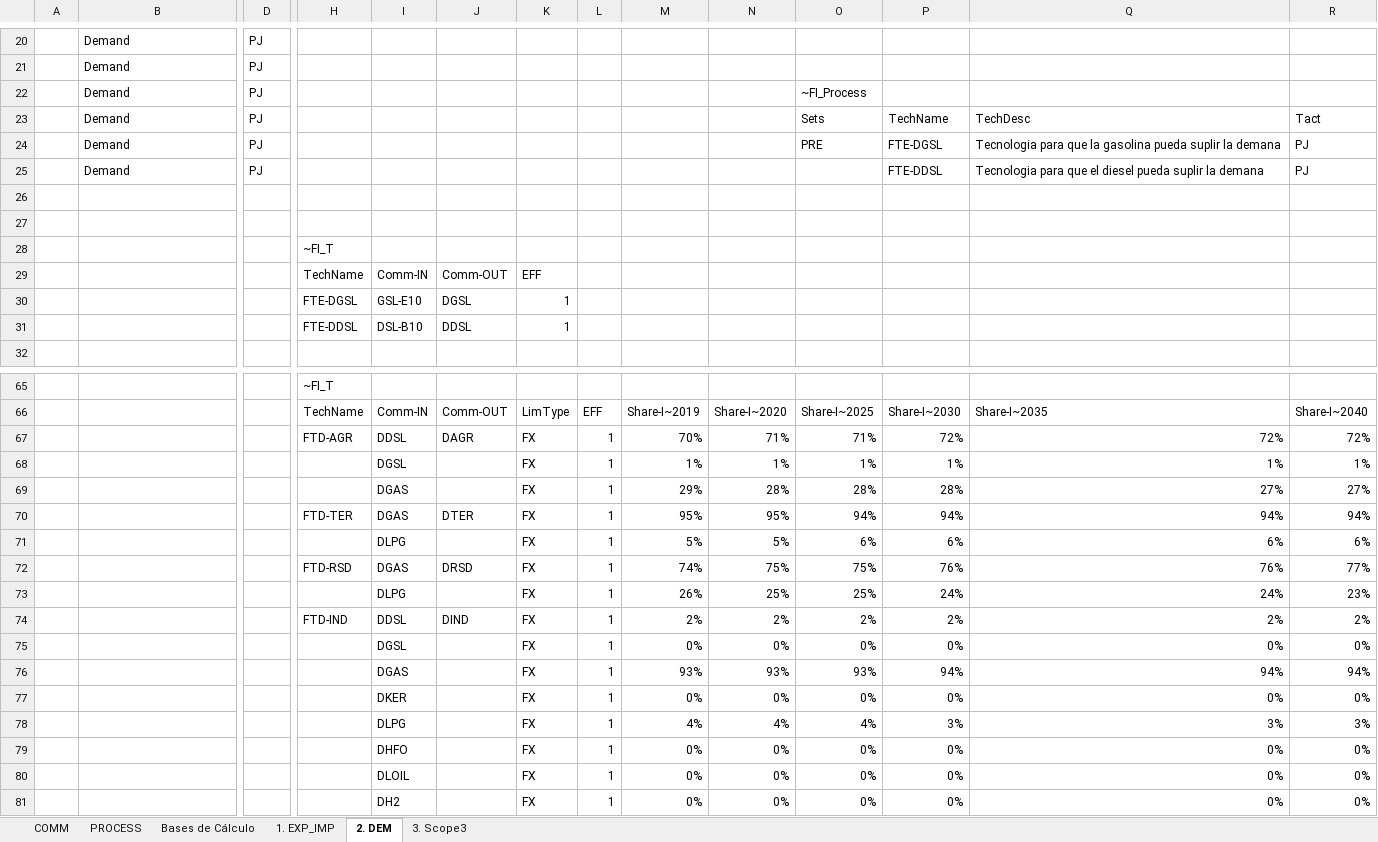
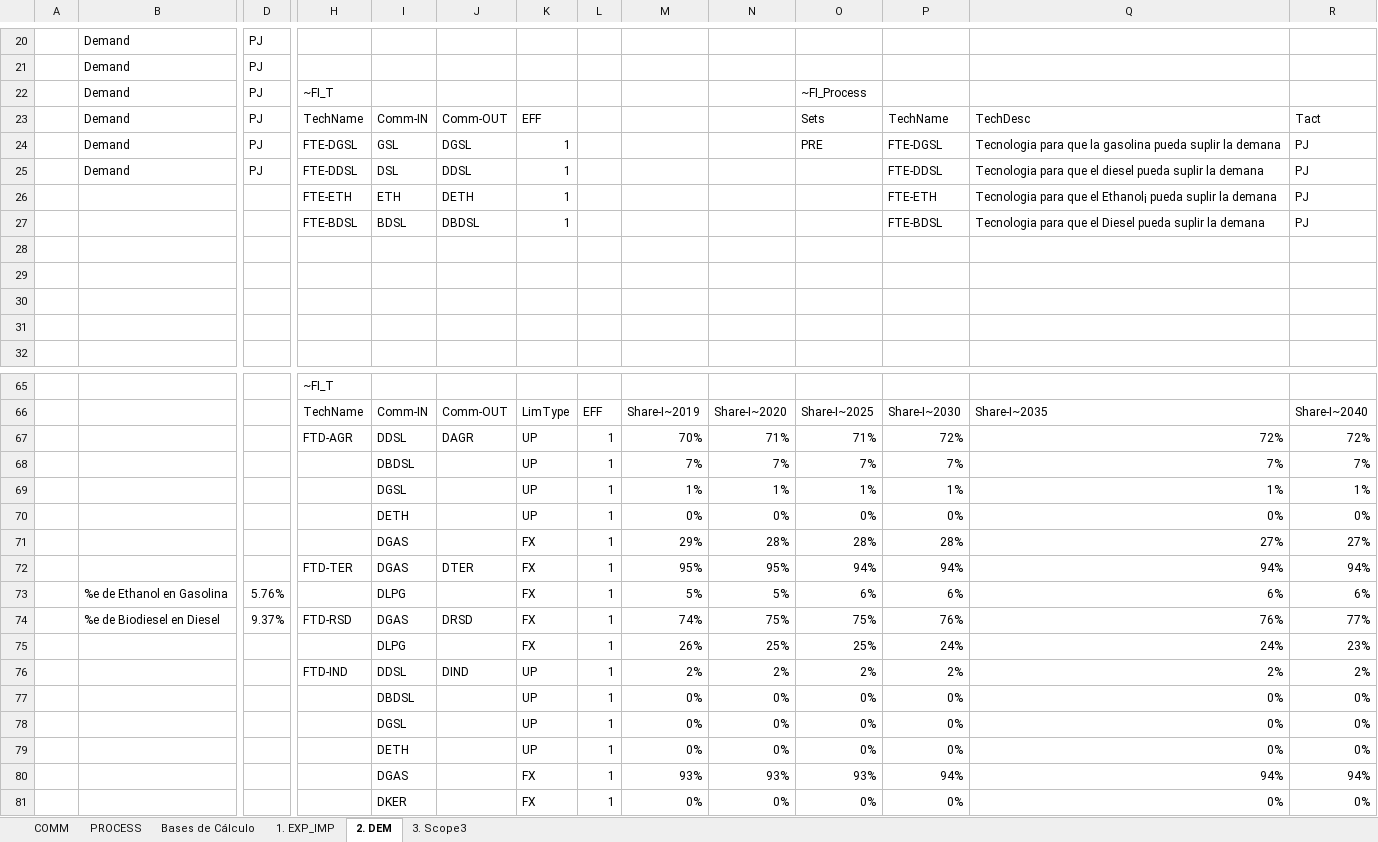
Before and after one commit to UIS-ECP/TIMES-UIS-v1-Nov, an Excel workbook: VT_REG1_BAU.xlsx, sheet 2. DEM, drawn as a sheet; only a part is shown, gaps mark what is left out; the shorter side is filled out with more unchanged rows; values as stored, in another font and other column widths than the file's, no cell formats; removed rows and columns are numbered as before the commit, all else as after; rows hold the shown columns only; the diff covers the shown part only; the diff names each change by its address in the sheet, - before the commit and + after, or states it on an @@ line.

```diff
--- a/VT_REG1_BAU.xlsx (sheet 2. DEM)
+++ b/VT_REG1_BAU.xlsx (sheet 2. DEM)
-H22: (empty)
+H22: ~FI_T
-H23: (empty)
+H23: TechName
-I23: (empty)
+I23: Comm-IN
-J23: (empty)
+J23: Comm-OUT
-K23: (empty)
+K23: EFF
-H24: (empty)
+H24: FTE-DGSL
-I24: (empty)
+I24: GSL
-J24: (empty)
+J24: DGSL
-K24:K25: (empty)
+K24:K25: 1
-H25: (empty)
+H25: FTE-DDSL
-I25: (empty)
+I25: DSL
-J25: (empty)
+J25: DDSL
+row 26:  |  |  | FTE-ETH | ETH | DETH | 1 |  |  |  |  | FTE-ETH | Tecnologia para que el Ethanol¡ pueda suplir la demana | PJ
+row 27:  |  |  | FTE-BDSL | BDSL | DBDSL | 1 |  |  |  |  | FTE-BDSL | Tecnologia para que el Diesel pueda suplir la demana | PJ
-H30: ~FI_T
+H30: (empty)
-row 31:  |  |  | TechName | Comm-IN | Comm-OUT | EFF
+row 31: (empty)
-row 30:  |  |  | FTE-DGSL | GSL-E10 | DGSL | 1
-row 31:  |  |  | FTE-DDSL | DSL-B10 | DDSL | 1
-K67: FX
+K67: UP
+row 68:  |  |  |  | DBDSL |  | UP | 1 | 7% | 7% | 7% | 7% | 7% | 7%
-K69: FX
+K69: UP
+row 70:  |  |  |  | DETH |  | UP | 1 | 0% | 0% | 0% | 0% | 0% | 0%
-B73: (empty)
+B73: %e de Ethanol en Gasolina
-D73: (empty)
+D73: 5.76%
-B74: (empty)
+B74: %e de Biodiesel en Diesel
-D74: (empty)
+D74: 9.37%
-K76: FX
+K76: UP
+row 77:  |  |  |  | DBDSL |  | UP | 1 | 0% | 0% | 0% | 0% | 0% | 0%
-K78: FX
+K78: UP
+row 79:  |  |  |  | DETH |  | UP | 1 | 0% | 0% | 0% | 0% | 0% | 0%
```
Also changed, not shown: 2 added rows and 4 edited cells elsewhere in this sheet, sheet COMM, cell formats, formulas that keep their value, SuppXLS/Scen_Fix_Blending.xlsx, 1 other file.
